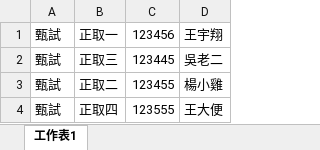
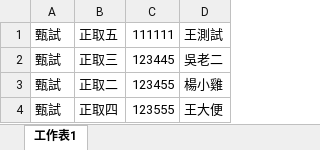
Before and after one commit to andy9310/test_for_advisor_selection, an Excel workbook: test.xlsx, sheet 工作表1, drawn as a sheet; values as stored, in another font and other column widths than the file's, no borders; removed rows and columns are numbered as before the commit, all else as after; the diff names each change by its address in the sheet, - before the commit and + after, or states it on an @@ line.

Commit message:
test init

```diff
--- a/test.xlsx (sheet 工作表1)
+++ b/test.xlsx (sheet 工作表1)
-row 1: 甄試 | 正取一 | 123456 | 王宇翔
+row 1: 甄試 | 正取五 | 111111 | 王測試
```
Also changed, not shown: 16 other files.
